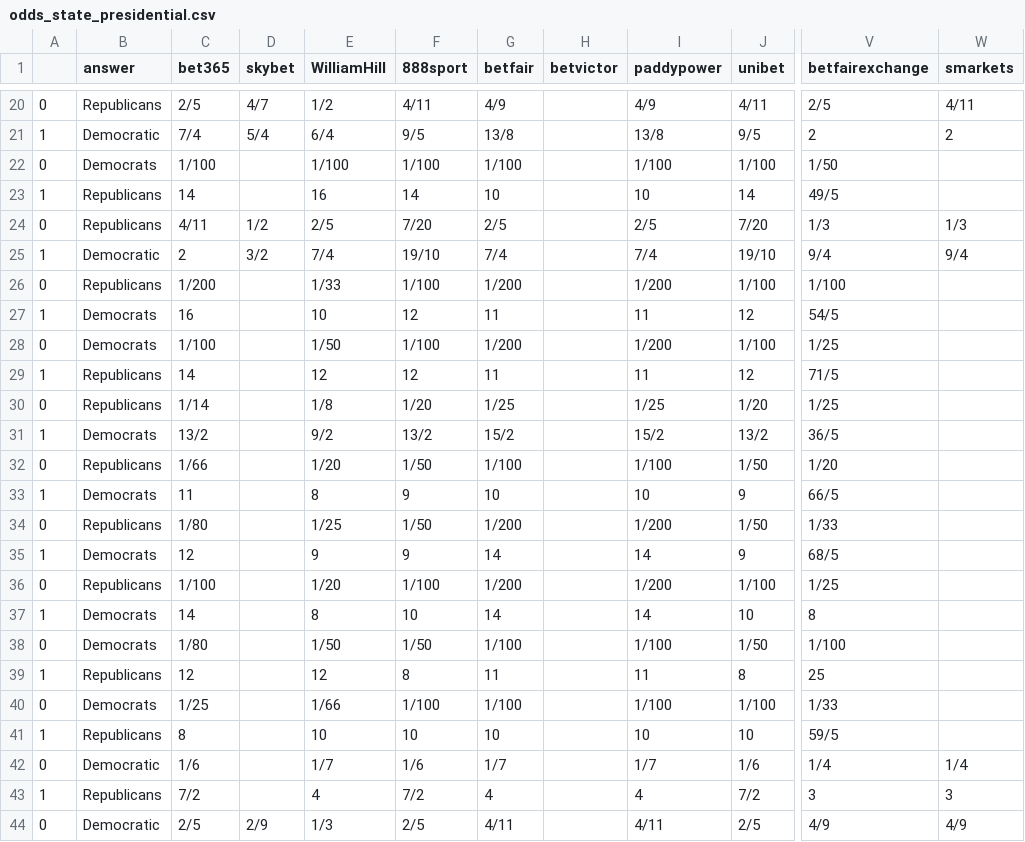
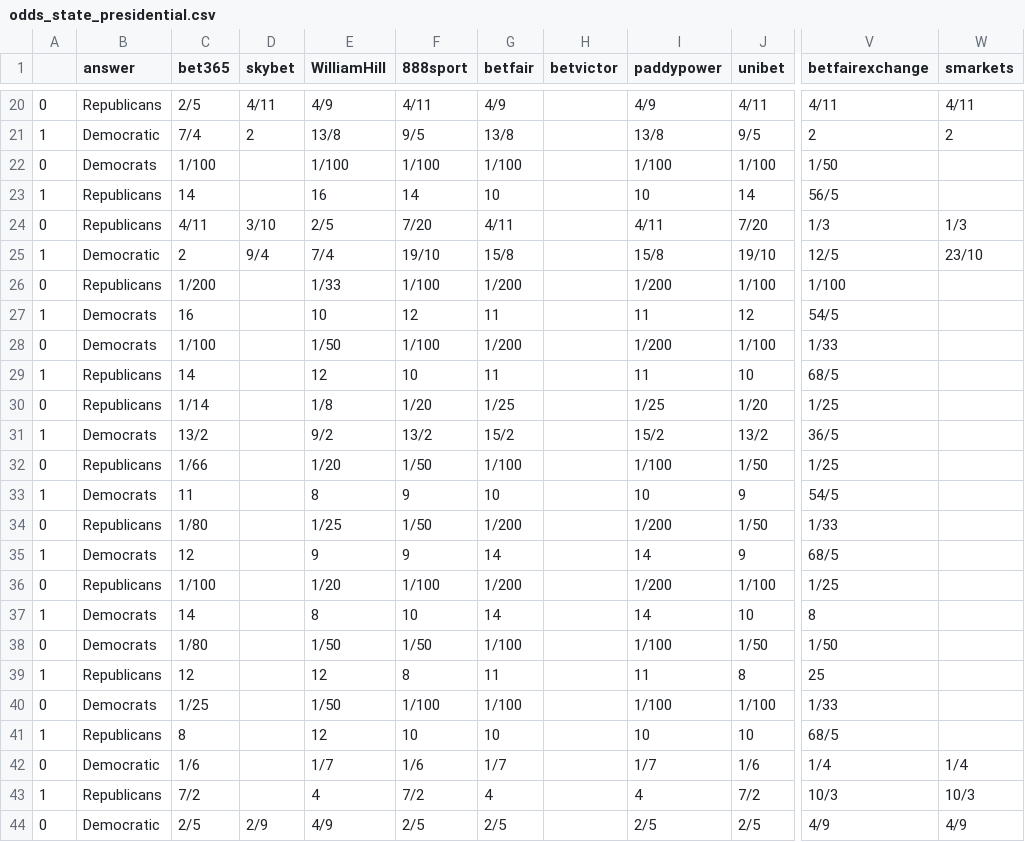
Before and after one commit to mickbransfield/predictit_538_odds, a CSV file: odds_state_presidential.csv, drawn as a sheet; only a part is shown, gaps mark what is left out; the diff covers the shown part only; the diff names each change by its address in the sheet, - before the commit and + after, or states it on an @@ line.

```diff
--- a/odds_state_presidential.csv
+++ b/odds_state_presidential.csv
-D20 (skybet): 4/7
+D20 (skybet): 4/11
-E20 (WilliamHill): 1/2
+E20 (WilliamHill): 4/9
-V20 (betfairexchange): 2/5
+V20 (betfairexchange): 4/11
-D21 (skybet): 5/4
+D21 (skybet): 2
-E21 (WilliamHill): 6/4
+E21 (WilliamHill): 13/8
-V23 (betfairexchange): 49/5
+V23 (betfairexchange): 56/5
-D24 (skybet): 1/2
+D24 (skybet): 3/10
-G24 (betfair): 2/5
+G24 (betfair): 4/11
-I24 (paddypower): 2/5
+I24 (paddypower): 4/11
-D25 (skybet): 3/2
+D25 (skybet): 9/4
-G25 (betfair): 7/4
+G25 (betfair): 15/8
-I25 (paddypower): 7/4
+I25 (paddypower): 15/8
-V25 (betfairexchange): 9/4
+V25 (betfairexchange): 12/5
-W25 (smarkets): 9/4
+W25 (smarkets): 23/10
-V28 (betfairexchange): 1/25
+V28 (betfairexchange): 1/33
-F29 (888sport): 12
+F29 (888sport): 10
-J29 (unibet): 12
+J29 (unibet): 10
-V29 (betfairexchange): 71/5
+V29 (betfairexchange): 68/5
-V32 (betfairexchange): 1/20
+V32 (betfairexchange): 1/25
-V33 (betfairexchange): 66/5
+V33 (betfairexchange): 54/5
-V38 (betfairexchange): 1/100
+V38 (betfairexchange): 1/50
-E40 (WilliamHill): 1/66
+E40 (WilliamHill): 1/50
-E41 (WilliamHill): 10
+E41 (WilliamHill): 12
-V41 (betfairexchange): 59/5
+V41 (betfairexchange): 68/5
-V43 (betfairexchange): 3
+V43 (betfairexchange): 10/3
-W43 (smarkets): 3
+W43 (smarkets): 10/3
-E44 (WilliamHill): 1/3
+E44 (WilliamHill): 4/9
-G44 (betfair): 4/11
+G44 (betfair): 2/5
-I44 (paddypower): 4/11
+I44 (paddypower): 2/5
```
Also changed, not shown: 124 edited cells elsewhere in this file.
